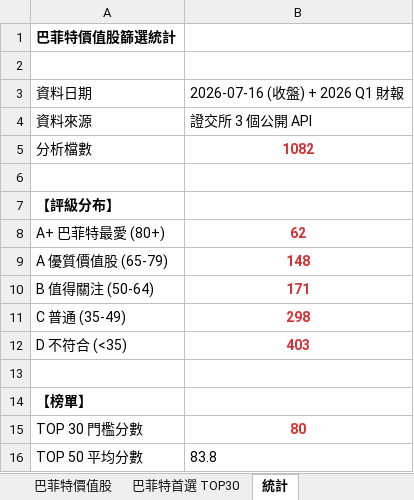
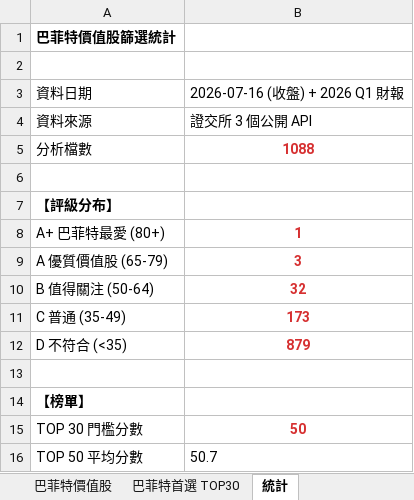
Before and after one commit to awlk27-oss/xiaohu-tools, an Excel workbook: buffett_value_stocks.xlsx, sheet 統計, drawn as a sheet; values as stored, in another font and other column widths than the file's, no borders; the diff names each change by its address in the sheet, - before the commit and + after, or states it on an @@ line.

```diff
--- a/buffett_value_stocks.xlsx (sheet 統計)
+++ b/buffett_value_stocks.xlsx (sheet 統計)
-B5: 1082
+B5: 1088
-B8: 62
+B8: 1
-B9: 148
+B9: 3
-B10: 171
+B10: 32
-B11: 298
+B11: 173
-B12: 403
+B12: 879
-B15: 80
+B15: 50
-B16: 83.8
+B16: 50.7
```
Also changed, not shown: sheet 巴菲特價值股, sheet 巴菲特首選 TOP30.
